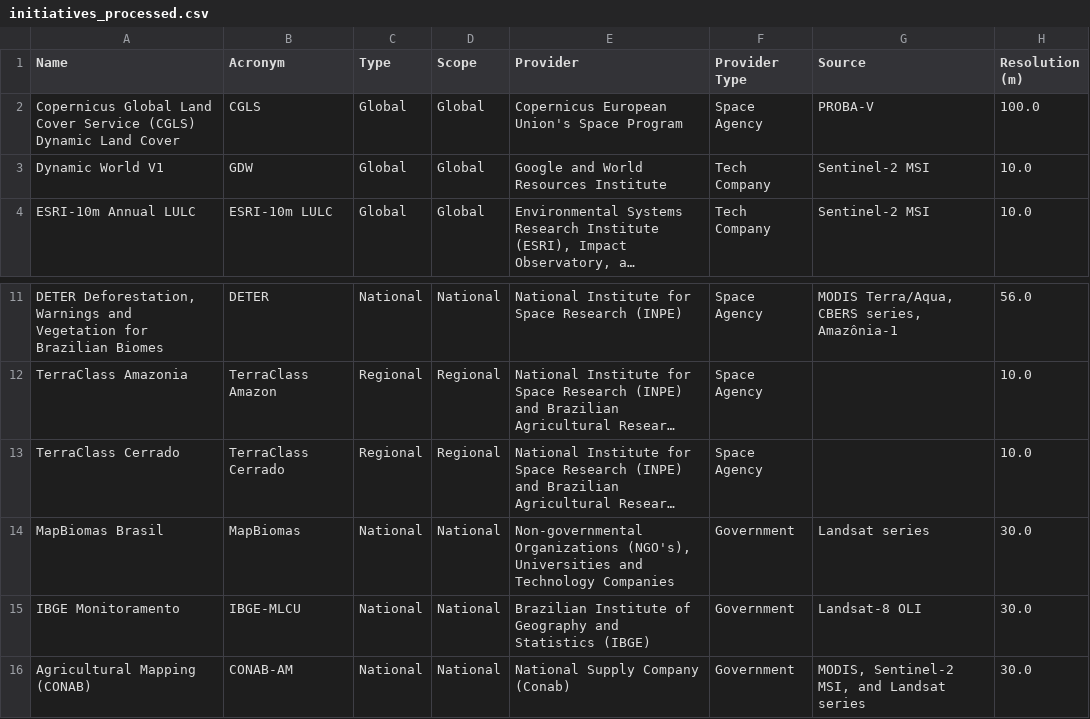
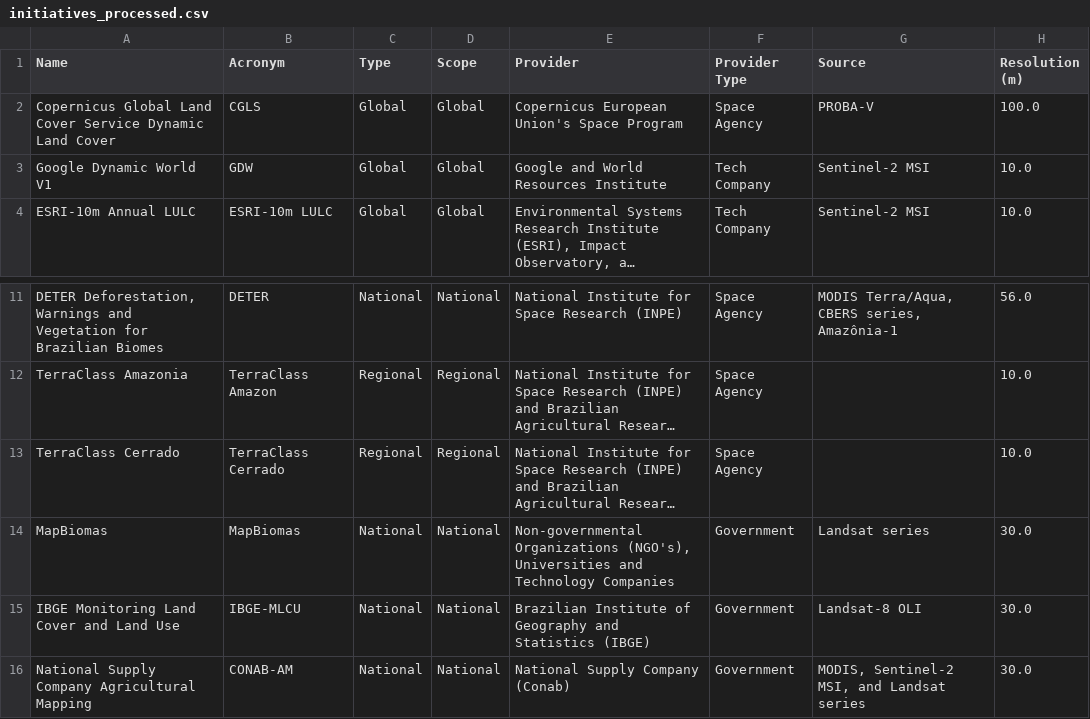
Before and after one commit to Priscasantos/LANDAGRI-B_Dashboard, a CSV file: data/processed/initiatives_processed.csv, drawn as a sheet; only a part is shown, gaps mark what is left out; long unchanged cells end in …; the diff names each change by its address in the sheet, - before the commit and + after, or states it on an @@ line.

Commit message:
Refactor timeline component and improve chart configurations
- Updated the timeline component to provide a clearer overview of LULC initiatives, including a new description for the timeline.
- Centralized hover templates and layout configurations in chart_core.py for consistency across charts.
- Enhanced the area chart in conab_agricultural_data.py by adding a legend title for better clarity.
- Improved text consistency in initiative_analysis.py, including changes to capitalization and phrasing for better readability.
- Updated metadata in initiatives_metadata.jsonc and its backup to reflect accurate names and descriptions for various initiatives.
- Created a new report detailing improvements in chart configurations, focusing on centralizing hardcoded values for easier maintenance.
- Translated and standardized text in modern_timeline_chart.py for a more user-friendly interface.

```diff
--- a/data/processed/initiatives_processed.csv
+++ b/data/processed/initiatives_processed.csv
-A2 (Name): …Cover Service (CGLS) Dynamic Land…
+A2 (Name): …Cover Service Dynamic Land…
-A3 (Name): Dynamic World V1
+A3 (Name): Google Dynamic World V1
-A14 (Name): MapBiomas Brasil
+A14 (Name): MapBiomas
-A15 (Name): IBGE Monitoramento
+A15 (Name): IBGE Monitoring Land Cover and Land Use
-A16 (Name): Agricultural Mapping (CONAB)
+A16 (Name): National Supply Company Agricultural Mapping
```
Also changed, not shown: 31 other files.
